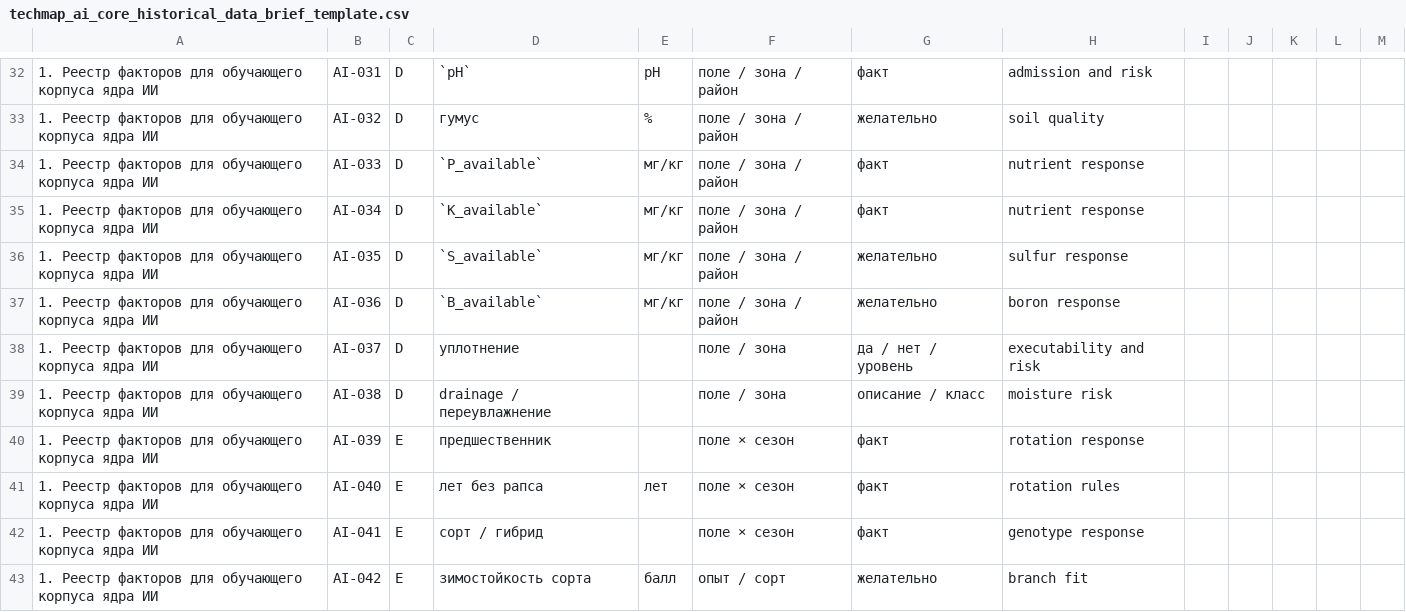
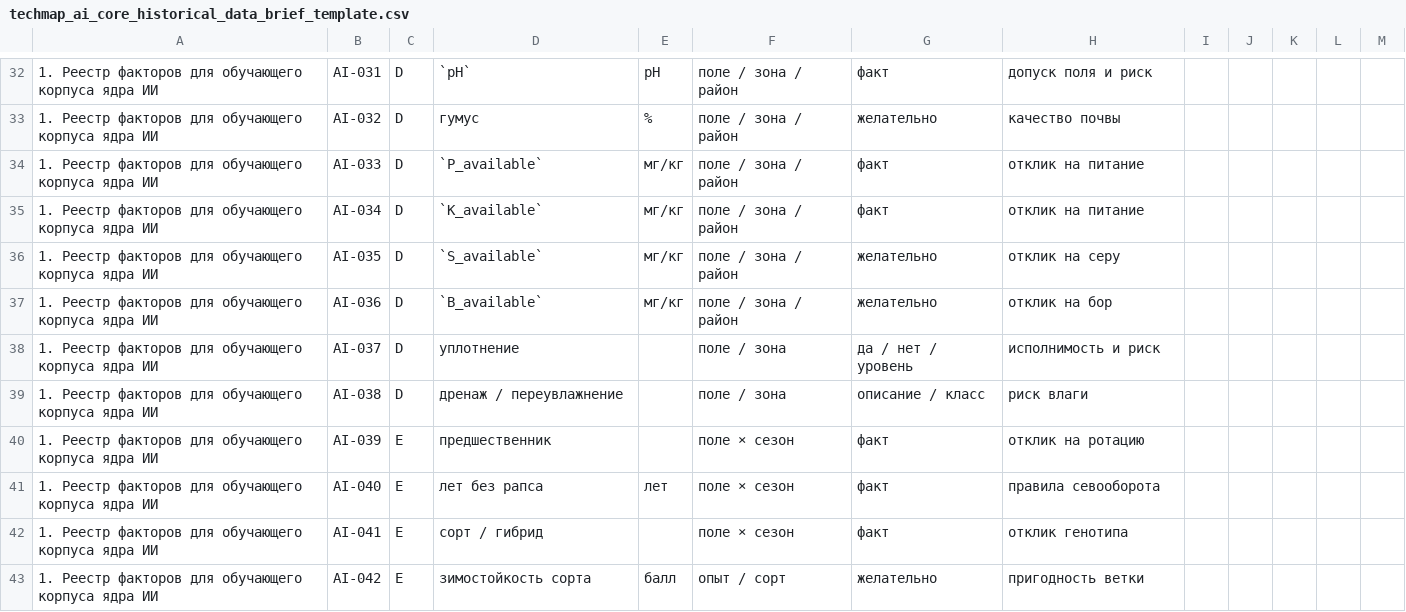
Before and after one commit to DeniOne/RAI-Enterprise-Platform, a CSV file: docs/02_DOMAINS/AGRO_DOMAIN/TEMPLATES/techmap_ai_core_historical_data_brief_template.csv, drawn as a sheet; only a part is shown, gaps mark what is left out; the diff covers the shown part only.

```diff
--- a/docs/02_DOMAINS/AGRO_DOMAIN/TEMPLATES/techmap_ai_core_historical_data_brief_template.csv
+++ b/docs/02_DOMAINS/AGRO_DOMAIN/TEMPLATES/techmap_ai_core_historical_data_brief_template.csv
@@ -32,12 +32,12 @@
-"1. Реестр факторов для обучающего корпуса ядра ИИ";"AI-031";"D";"`pH`";"pH";"поле / зона / район";"факт";"admission and risk";"";"";"";"";""
-"1. Реестр факторов для обучающего корпуса ядра ИИ";"AI-032";"D";"гумус";"%";"поле / зона / район";"желательно";"soil quality";"";"";"";"";""
-"1. Реестр факторов для обучающего корпуса ядра ИИ";"AI-033";"D";"`P_available`";"мг/кг";"поле / зона / район";"факт";"nutrient response";"";"";"";"";""
-"1. Реестр факторов для обучающего корпуса ядра ИИ";"AI-034";"D";"`K_available`";"мг/кг";"поле / зона / район";"факт";"nutrient response";"";"";"";"";""
-"1. Реестр факторов для обучающего корпуса ядра ИИ";"AI-035";"D";"`S_available`";"мг/кг";"поле / зона / район";"желательно";"sulfur response";"";"";"";"";""
-"1. Реестр факторов для обучающего корпуса ядра ИИ";"AI-036";"D";"`B_available`";"мг/кг";"поле / зона / район";"желательно";"boron response";"";"";"";"";""
-"1. Реестр факторов для обучающего корпуса ядра ИИ";"AI-037";"D";"уплотнение";"";"поле / зона";"да / нет / уровень";"executability and risk";"";"";"";"";""
-"1. Реестр факторов для обучающего корпуса ядра ИИ";"AI-038";"D";"drainage / переувлажнение";"";"поле / зона";"описание / класс";"moisture risk";"";"";"";"";""
-"1. Реестр факторов для обучающего корпуса ядра ИИ";"AI-039";"E";"предшественник";"";"поле × сезон";"факт";"rotation response";"";"";"";"";""
-"1. Реестр факторов для обучающего корпуса ядра ИИ";"AI-040";"E";"лет без рапса";"лет";"поле × сезон";"факт";"rotation rules";"";"";"";"";""
-"1. Реестр факторов для обучающего корпуса ядра ИИ";"AI-041";"E";"сорт / гибрид";"";"поле × сезон";"факт";"genotype response";"";"";"";"";""
-"1. Реестр факторов для обучающего корпуса ядра ИИ";"AI-042";"E";"зимостойкость сорта";"балл";"опыт / сорт";"желательно";"branch fit";"";"";"";"";""
+"1. Реестр факторов для обучающего корпуса ядра ИИ";"AI-031";"D";"`pH`";"pH";"поле / зона / район";"факт";"допуск поля и риск";"";"";"";"";""
+"1. Реестр факторов для обучающего корпуса ядра ИИ";"AI-032";"D";"гумус";"%";"поле / зона / район";"желательно";"качество почвы";"";"";"";"";""
+"1. Реестр факторов для обучающего корпуса ядра ИИ";"AI-033";"D";"`P_available`";"мг/кг";"поле / зона / район";"факт";"отклик на питание";"";"";"";"";""
+"1. Реестр факторов для обучающего корпуса ядра ИИ";"AI-034";"D";"`K_available`";"мг/кг";"поле / зона / район";"факт";"отклик на питание";"";"";"";"";""
+"1. Реестр факторов для обучающего корпуса ядра ИИ";"AI-035";"D";"`S_available`";"мг/кг";"поле / зона / район";"желательно";"отклик на серу";"";"";"";"";""
+"1. Реестр факторов для обучающего корпуса ядра ИИ";"AI-036";"D";"`B_available`";"мг/кг";"поле / зона / район";"желательно";"отклик на бор";"";"";"";"";""
+"1. Реестр факторов для обучающего корпуса ядра ИИ";"AI-037";"D";"уплотнение";"";"поле / зона";"да / нет / уровень";"исполнимость и риск";"";"";"";"";""
+"1. Реестр факторов для обучающего корпуса ядра ИИ";"AI-038";"D";"дренаж / переувлажнение";"";"поле / зона";"описание / класс";"риск влаги";"";"";"";"";""
+"1. Реестр факторов для обучающего корпуса ядра ИИ";"AI-039";"E";"предшественник";"";"поле × сезон";"факт";"отклик на ротацию";"";"";"";"";""
+"1. Реестр факторов для обучающего корпуса ядра ИИ";"AI-040";"E";"лет без рапса";"лет";"поле × сезон";"факт";"правила севооборота";"";"";"";"";""
+"1. Реестр факторов для обучающего корпуса ядра ИИ";"AI-041";"E";"сорт / гибрид";"";"поле × сезон";"факт";"отклик генотипа";"";"";"";"";""
+"1. Реестр факторов для обучающего корпуса ядра ИИ";"AI-042";"E";"зимостойкость сорта";"балл";"опыт / сорт";"желательно";"пригодность ветки";"";"";"";"";""
```
Also changed, not shown: 38 edited cells elsewhere in this file, docs/02_DOMAINS/AGRO_DOMAIN/TEMPLATES/techmap_farm_intake_brief_template.csv, docs/02_DOMAINS/AGRO_DOMAIN/TEMPLATES/techmap_historical_farm_data_brief_template.csv, 6 other files.
